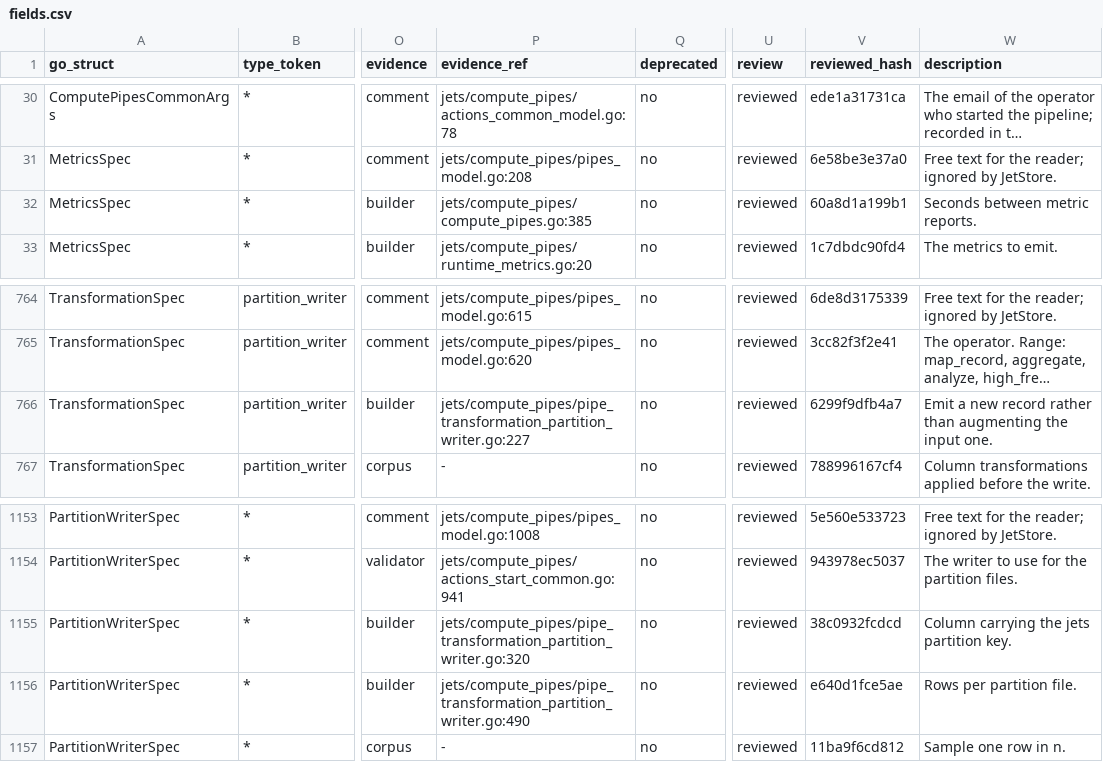
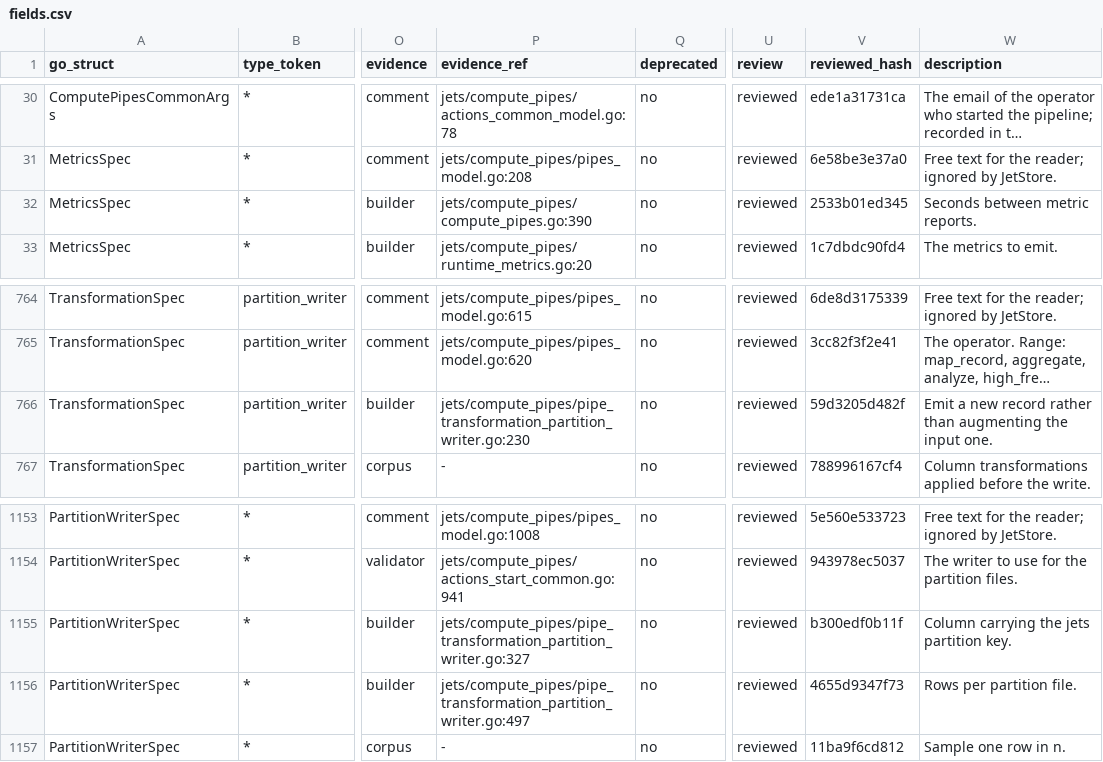
Before and after one commit to artisoft-io/jetstore, a CSV file: tools/cpipes_contract/matrix/fields.csv, drawn as a sheet; only a part is shown, gaps mark what is left out; long unchanged cells end in …; the diff names each change by its address in the sheet, - before the commit and + after, or states it on an @@ line.

```diff
--- a/tools/cpipes_contract/matrix/fields.csv
+++ b/tools/cpipes_contract/matrix/fields.csv
-P32 (evidence_ref): jets/compute_pipes/compute_pipes.go:385
+P32 (evidence_ref): jets/compute_pipes/compute_pipes.go:390
-V32 (reviewed_hash): 60a8d1a199b1
+V32 (reviewed_hash): 2533b01ed345
-P766 (evidence_ref): jets/compute_pipes/pipe_transformation_partition_writer.go:227
+P766 (evidence_ref): jets/compute_pipes/pipe_transformation_partition_writer.go:230
-V766 (reviewed_hash): 6299f9dfb4a7
+V766 (reviewed_hash): 59d3205d482f
-P1155 (evidence_ref): jets/compute_pipes/pipe_transformation_partition_writer.go:320
+P1155 (evidence_ref): jets/compute_pipes/pipe_transformation_partition_writer.go:327
-V1155 (reviewed_hash): 38c0932fcdcd
+V1155 (reviewed_hash): b300edf0b11f
-P1156 (evidence_ref): jets/compute_pipes/pipe_transformation_partition_writer.go:490
+P1156 (evidence_ref): jets/compute_pipes/pipe_transformation_partition_writer.go:497
-V1156 (reviewed_hash): e640d1fce5ae
+V1156 (reviewed_hash): 4655d9347f73
```
